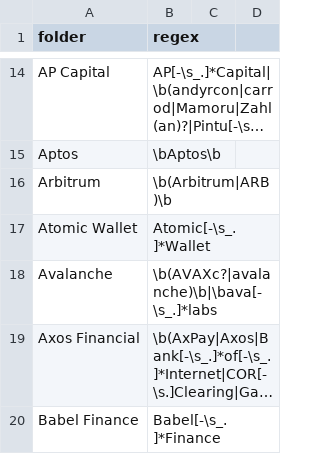
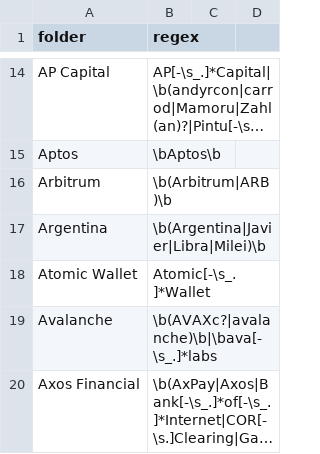
Before and after one commit to michelcrypt4d4mus/clown_sort, a CSV file: clown_sort/sorting_rules/crypto.csv, drawn as a sheet; only a part is shown, gaps mark what is left out; the shorter side is filled out with more unchanged rows; long unchanged cells end in ….

Commit message:
rules

```diff
--- a/clown_sort/sorting_rules/crypto.csv
+++ b/clown_sort/sorting_rules/crypto.csv
@@ -16,2 +16,3 @@ Aptos,\bAptos\b
 Arbitrum,\b(Arbitrum|ARB)\b
+Argentina,\b(Argentina|Javier|Libra|Milei)\b
 Atomic Wallet,Atomic[-\s_.]*Wallet
```
Also changed, not shown: 4 other files.
